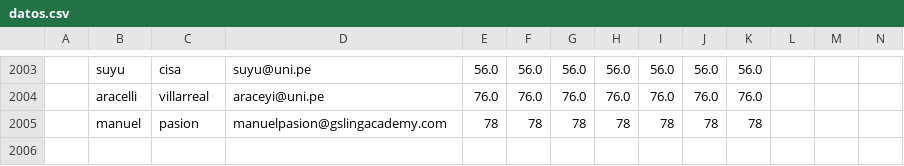
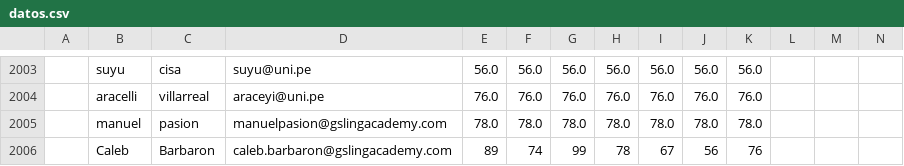
Before and after one commit to sofia930/EDU-TECH, a CSV file: dataset/datos.csv, drawn as a sheet; only a part is shown, gaps mark what is left out; removed rows and columns are numbered as before the commit, all else as after; rows hold the shown columns only; the diff names each change by its address in the sheet, - before the commit and + after, or states it on an @@ line.

```diff
--- a/dataset/datos.csv
+++ b/dataset/datos.csv
-row 2005:  | manuel | pasion | manuelpasion@gslingacademy.com | 78 | 78 | 78 | 78 | 78 | 78 | 78
+row 2005:  | manuel | pasion | manuelpasion@gslingacademy.com | 78.0 | 78.0 | 78.0 | 78.0 | 78.0 | 78.0 | 78.0
+row 2006:  | Caleb | Barbaron | caleb.barbaron@gslingacademy.com | 89 | 74 | 99 | 78 | 67 | 56 | 76
```
Also changed, not shown: 10 other files.
